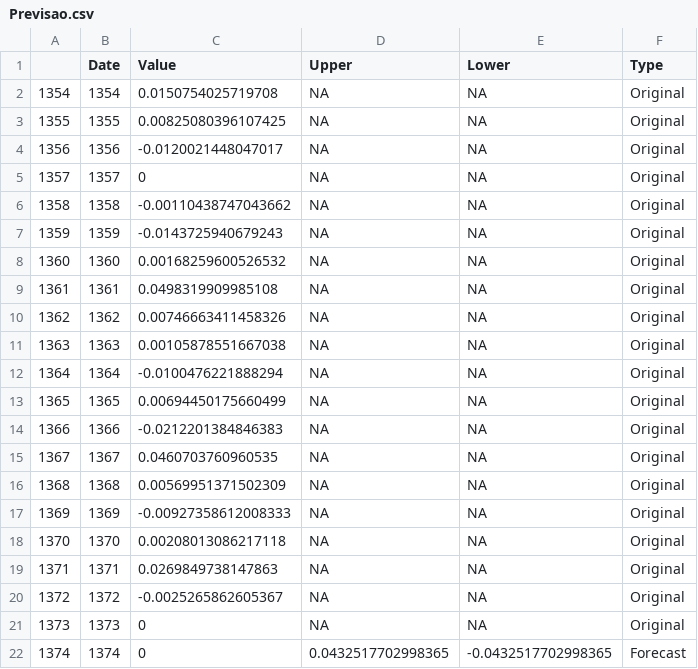
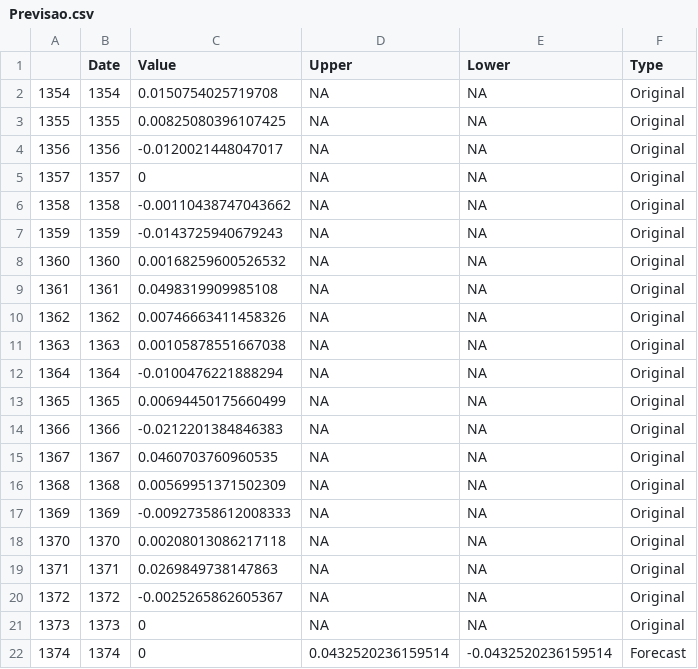
Before and after one commit to LucaSanTomaz/trabalhoteste, a CSV file: R/Previsao.csv, drawn as a sheet.

```diff
--- a/R/Previsao.csv
+++ b/R/Previsao.csv
@@ -21,2 +21,2 @@
 "1373",1373,0,NA,NA,"Original"
-"1374",1374,0,0.0432517702998365,-0.0432517702998365,"Forecast"
+"1374",1374,0,0.0432520236159514,-0.0432520236159514,"Forecast"
```
